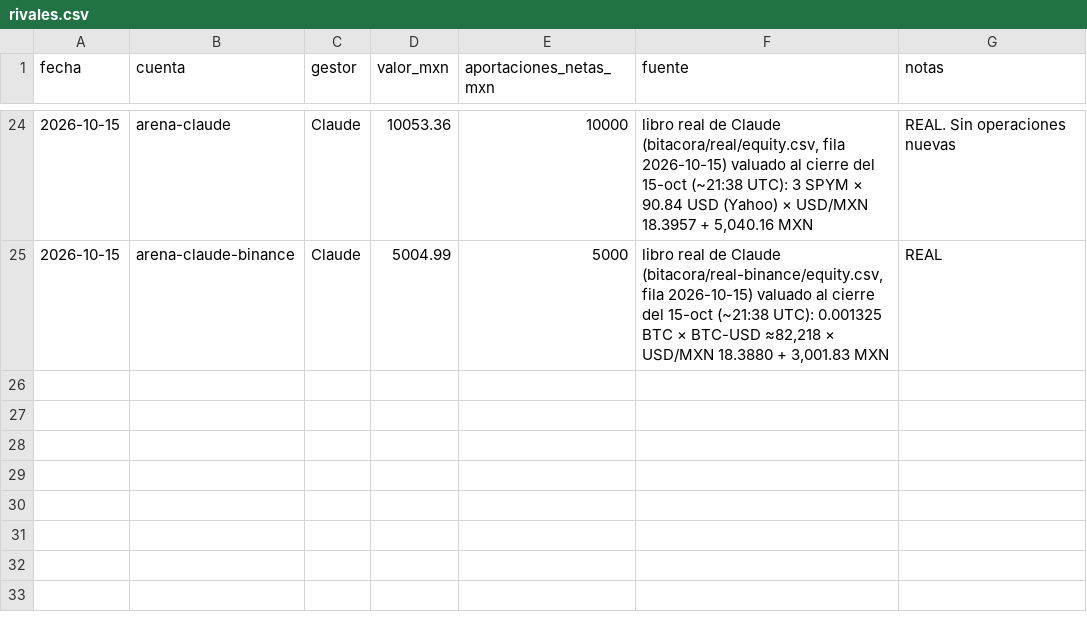
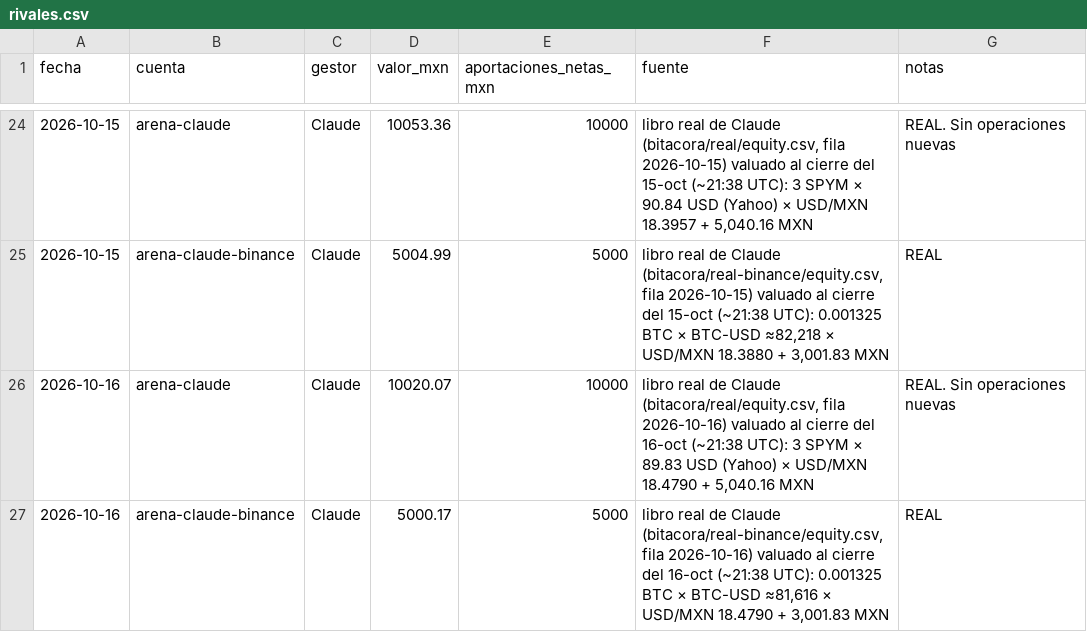
Before and after one commit to izurieta77/New1, a CSV file: competencia/rivales.csv, drawn as a sheet; only a part is shown, gaps mark what is left out.

```diff
--- a/competencia/rivales.csv
+++ b/competencia/rivales.csv
@@ -25 +25,3 @@ fecha,cuenta,gestor,valor_mxn,aportaciones_netas_mxn,fuente,notas
 2026-10-15,arena-claude-binance,Claude,5004.99,5000,"libro real de Claude (bitacora/real-binance/equity.csv, fila 2026-10-15) valuado al cierre del 15-oct (~21:38 UTC): 0.001325 BTC × BTC-USD ≈82,218 × USD/MXN 18.3880 + 3,001.83 MXN",REAL
+2026-10-16,arena-claude,Claude,10020.07,10000,"libro real de Claude (bitacora/real/equity.csv, fila 2026-10-16) valuado al cierre del 16-oct (~21:38 UTC): 3 SPYM × 89.83 USD (Yahoo) × USD/MXN 18.4790 + 5,040.16 MXN",REAL. Sin operaciones nuevas
+2026-10-16,arena-claude-binance,Claude,5000.17,5000,"libro real de Claude (bitacora/real-binance/equity.csv, fila 2026-10-16) valuado al cierre del 16-oct (~21:38 UTC): 0.001325 BTC × BTC-USD ≈81,616 × USD/MXN 18.4790 + 3,001.83 MXN",REAL
```
Also changed, not shown: bitacora/equity.csv, bitacora/papel-binance/equity.csv, 6 other files.
